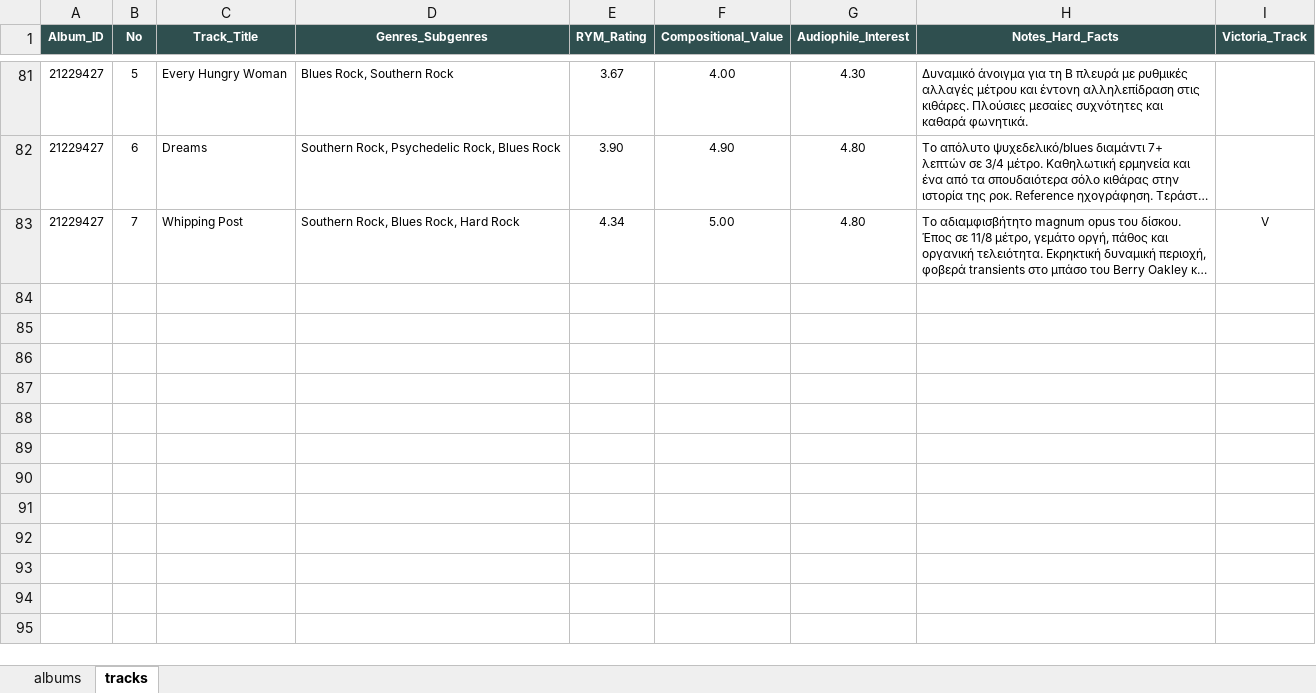
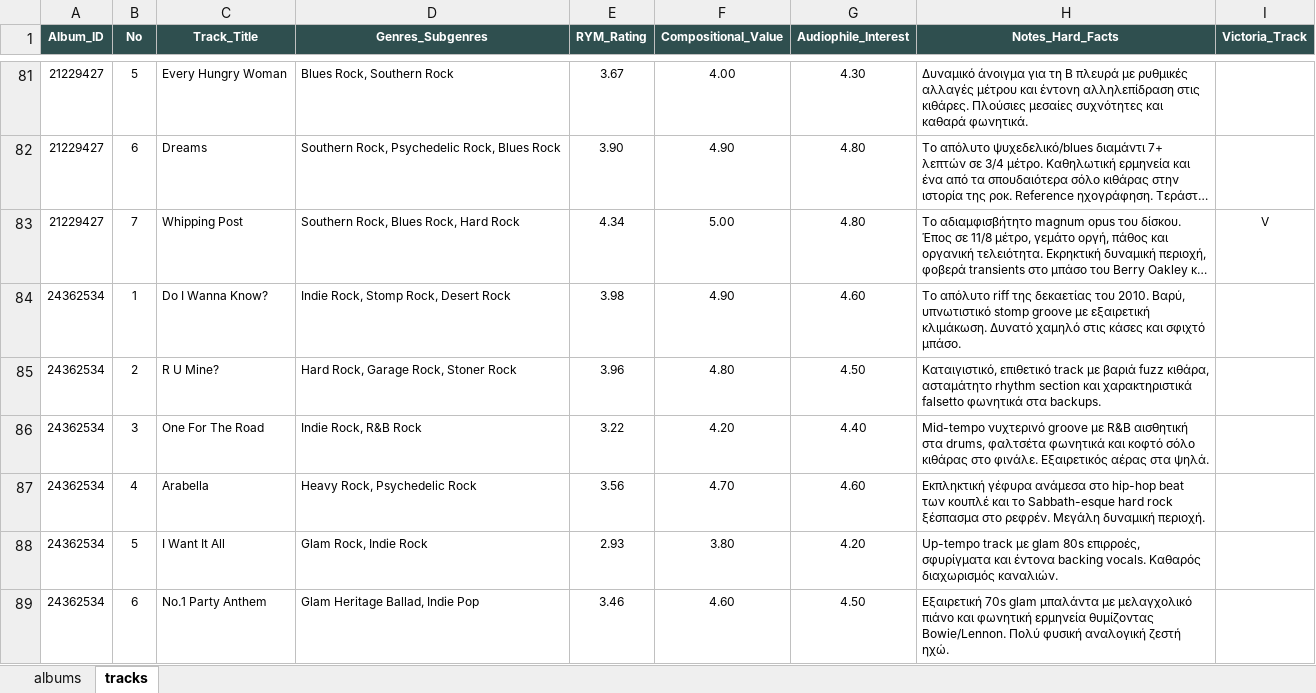
Before and after one commit to blueaegean/music-archive, an Excel workbook: albums_analysis_fixed.xlsx, sheet tracks, drawn as a sheet; only a part is shown, gaps mark what is left out; long unchanged cells end in …; values as stored, in another font and other column widths than the file's, no borders; the diff covers the shown part only; the diff names each change by its address in the sheet, - before the commit and + after, or states it on an @@ line.

Commit message:
Add files via upload

```diff
--- a/albums_analysis_fixed.xlsx (sheet tracks)
+++ b/albums_analysis_fixed.xlsx (sheet tracks)
+row 84: 24362534 | 1 | Do I Wanna Know? | Indie Rock, Stomp Rock, Desert Rock | 3.98 | 4.90 | 4.60 | Το απόλυτο riff της δεκαετίας του 2010. Βαρύ, υπνωτιστικό stomp groove με εξαιρετική κλιμάκωση. Δυνατό χαμηλό στις κάσες και σφιχτό μπάσο.
+row 85: 24362534 | 2 | R U Mine? | Hard Rock, Garage Rock, Stoner Rock | 3.96 | 4.80 | 4.50 | Καταιγιστικό, επιθετικό track με βαριά fuzz κιθάρα, ασταμάτητο rhythm section και χαρακτηριστικά falsetto φωνητικά στα backups.
+row 86: 24362534 | 3 | One For The Road | Indie Rock, R&B Rock | 3.22 | 4.20 | 4.40 | Mid-tempo νυχτερινό groove με R&B αισθητική στα drums, φαλτσέτα φωνητικά και κοφτό σόλο κιθάρας στο φινάλε. Εξαιρετικός αέρας στα ψηλά.
+row 87: 24362534 | 4 | Arabella | Heavy Rock, Psychedelic Rock | 3.56 | 4.70 | 4.60 | Εκπληκτική γέφυρα ανάμεσα στο hip-hop beat των κουπλέ και το Sabbath-esque hard rock ξέσπασμα στο ρεφρέν. Μεγάλη δυναμική περιοχή.
+row 88: 24362534 | 5 | I Want It All | Glam Rock, Indie Rock | 2.93 | 3.80 | 4.20 | Up-tempo track με glam 80s επιρροές, σφυρίγματα και έντονα backing vocals. Καθαρός διαχωρισμός καναλιών.
+row 89: 24362534 | 6 | No.1 Party Anthem | Glam Heritage Ballad, Indie Pop | 3.46 | 4.60 | 4.50 | Εξαιρετική 70s glam μπαλάντα με μελαγχολικό πιάνο και φωνητική ερμηνεία θυμίζοντας Bowie/Lennon. Πολύ φυσική αναλογική ζεστή ηχώ.
```
Also changed, not shown: 6 added rows and 9 edited cells elsewhere in this sheet, sheet albums.
